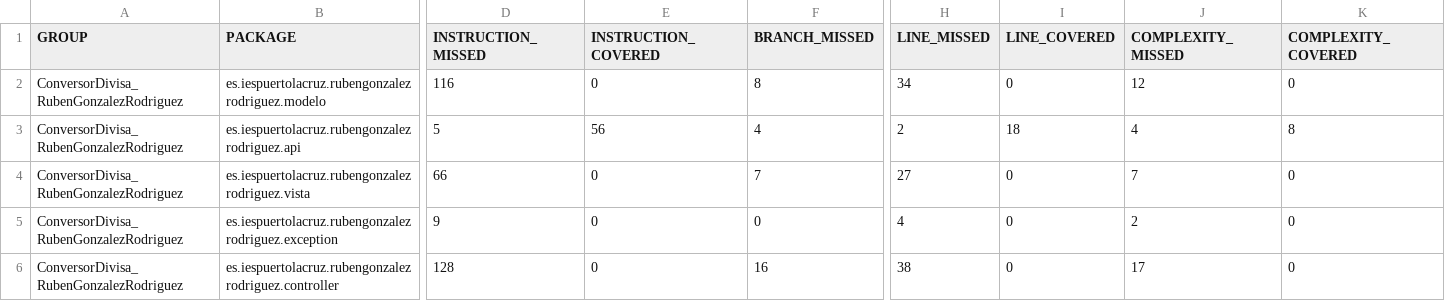
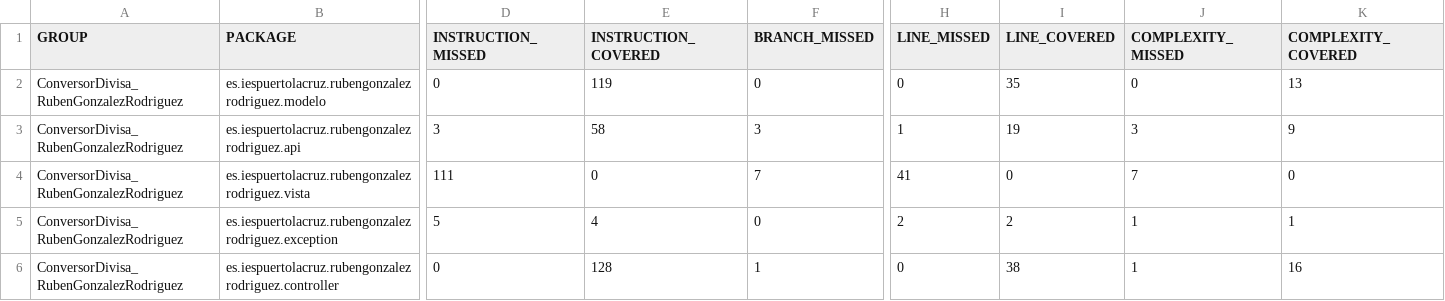
Before and after one commit to RubenGonz/PRO_Ruben, a CSV file: ConversorDivisa_RubenGonzalezRodriguez/target/jacoco-out/jacoco.csv, drawn as a sheet; only a part is shown, gaps mark what is left out; the diff covers the shown part only; the diff names each change by its address in the sheet, - before the commit and + after, or states it on an @@ line.

Commit message:
Trabajo del convertidor de divisa terminado

```diff
--- a/ConversorDivisa_RubenGonzalezRodriguez/target/jacoco-out/jacoco.csv
+++ b/ConversorDivisa_RubenGonzalezRodriguez/target/jacoco-out/jacoco.csv
-D2 (INSTRUCTION_MISSED): 116
+D2 (INSTRUCTION_MISSED): 0
-E2 (INSTRUCTION_COVERED): 0
+E2 (INSTRUCTION_COVERED): 119
-F2 (BRANCH_MISSED): 8
+F2 (BRANCH_MISSED): 0
-H2 (LINE_MISSED): 34
+H2 (LINE_MISSED): 0
-I2 (LINE_COVERED): 0
+I2 (LINE_COVERED): 35
-J2 (COMPLEXITY_MISSED): 12
+J2 (COMPLEXITY_MISSED): 0
-K2 (COMPLEXITY_COVERED): 0
+K2 (COMPLEXITY_COVERED): 13
-D3 (INSTRUCTION_MISSED): 5
+D3 (INSTRUCTION_MISSED): 3
-E3 (INSTRUCTION_COVERED): 56
+E3 (INSTRUCTION_COVERED): 58
-F3 (BRANCH_MISSED): 4
+F3 (BRANCH_MISSED): 3
-H3 (LINE_MISSED): 2
+H3 (LINE_MISSED): 1
-I3 (LINE_COVERED): 18
+I3 (LINE_COVERED): 19
-J3 (COMPLEXITY_MISSED): 4
+J3 (COMPLEXITY_MISSED): 3
-K3 (COMPLEXITY_COVERED): 8
+K3 (COMPLEXITY_COVERED): 9
-D4 (INSTRUCTION_MISSED): 66
+D4 (INSTRUCTION_MISSED): 111
-H4 (LINE_MISSED): 27
+H4 (LINE_MISSED): 41
-D5 (INSTRUCTION_MISSED): 9
+D5 (INSTRUCTION_MISSED): 5
-E5 (INSTRUCTION_COVERED): 0
+E5 (INSTRUCTION_COVERED): 4
-H5 (LINE_MISSED): 4
+H5 (LINE_MISSED): 2
-I5 (LINE_COVERED): 0
+I5 (LINE_COVERED): 2
-J5 (COMPLEXITY_MISSED): 2
+J5 (COMPLEXITY_MISSED): 1
-K5 (COMPLEXITY_COVERED): 0
+K5 (COMPLEXITY_COVERED): 1
-D6 (INSTRUCTION_MISSED): 128
+D6 (INSTRUCTION_MISSED): 0
-E6 (INSTRUCTION_COVERED): 0
+E6 (INSTRUCTION_COVERED): 128
-F6 (BRANCH_MISSED): 16
+F6 (BRANCH_MISSED): 1
-H6 (LINE_MISSED): 38
+H6 (LINE_MISSED): 0
-I6 (LINE_COVERED): 0
+I6 (LINE_COVERED): 38
-J6 (COMPLEXITY_MISSED): 17
+J6 (COMPLEXITY_MISSED): 1
-K6 (COMPLEXITY_COVERED): 0
+K6 (COMPLEXITY_COVERED): 16
```
Also changed, not shown: 9 edited cells elsewhere in this file, 43 other files.
